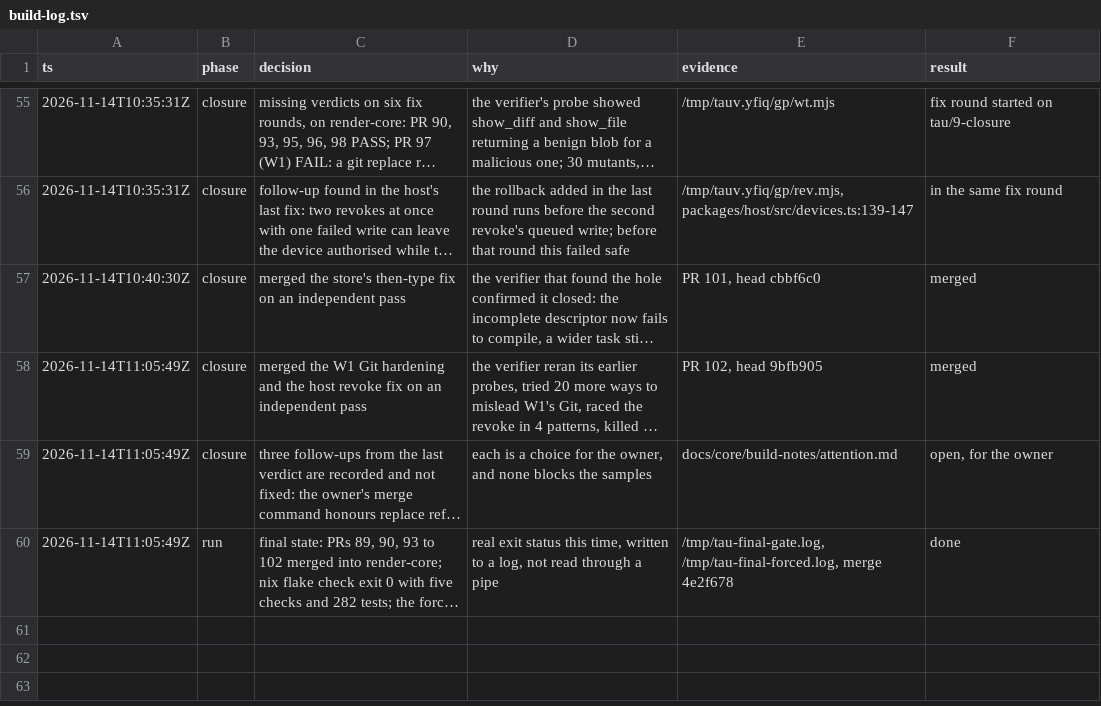
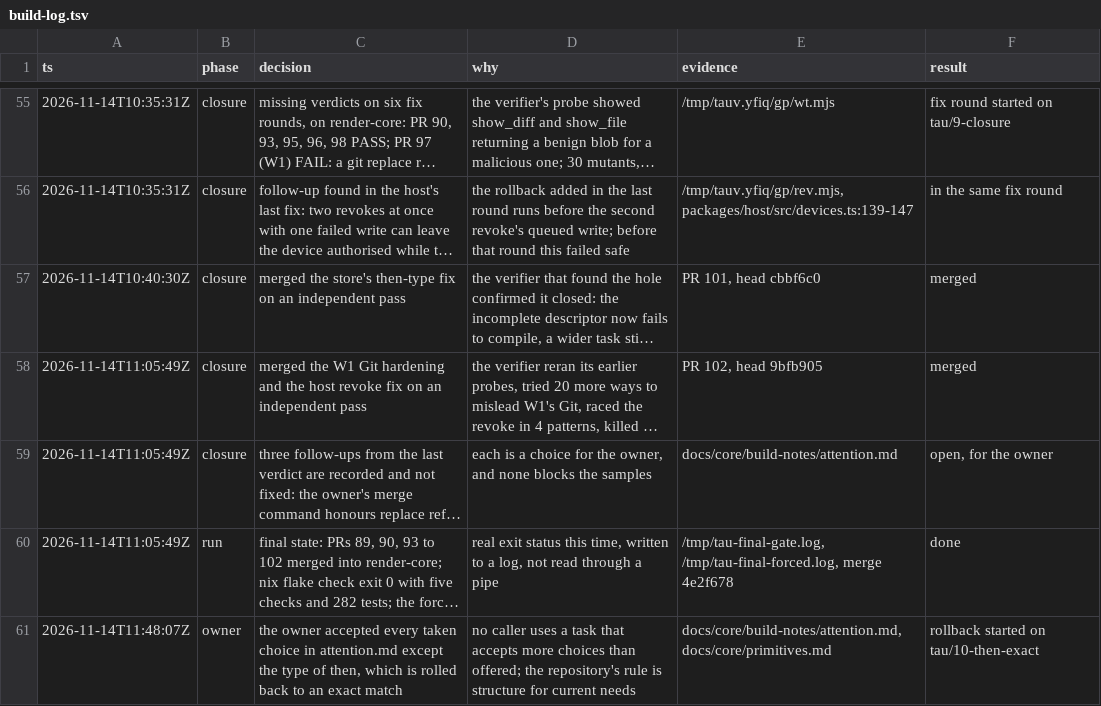
Before and after one commit to vicrdguez/render, a TSV file: docs/core/build-log.tsv, drawn as a sheet; only a part is shown, gaps mark what is left out; long unchanged cells end in …; the diff names each change by its address in the sheet, - before the commit and + after, or states it on an @@ line.

Commit message:
docs: record the owner's answers on the build choices
The owner accepted every taken choice except the type of then, which
goes back to an exact match of the request's choices.

```diff
--- a/docs/core/build-log.tsv
+++ b/docs/core/build-log.tsv
+row 61: 2026-11-14T11:48:07Z | owner | the owner accepted every taken choice in attention.md except the type of then, which is rolled back to an exact match | no caller uses a task that accepts more choices than offered; the repository's rule is structure for current needs | docs/core/build-notes/attention.md, docs/core/primitives.md | rollback started on tau/10-then-exact
```
Also changed, not shown: 2 other files.
